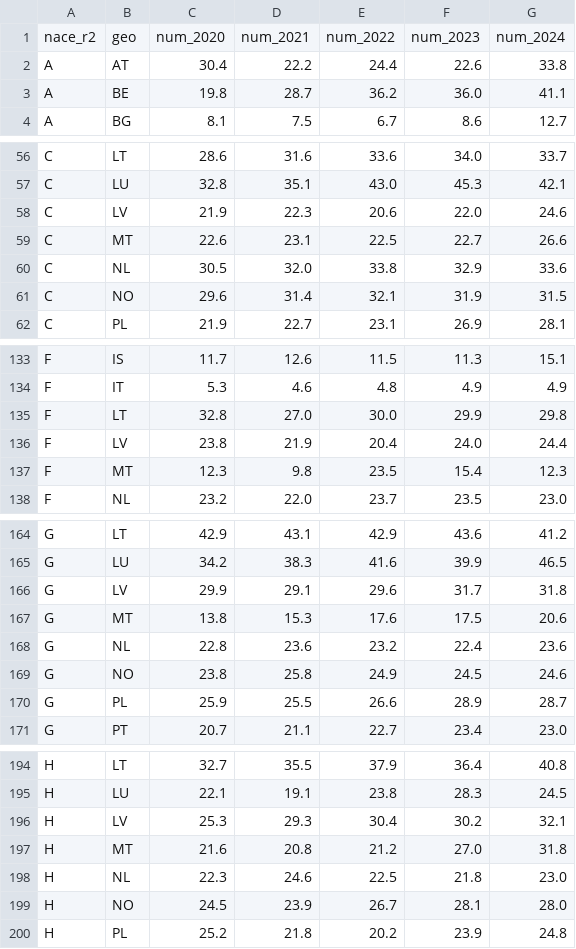
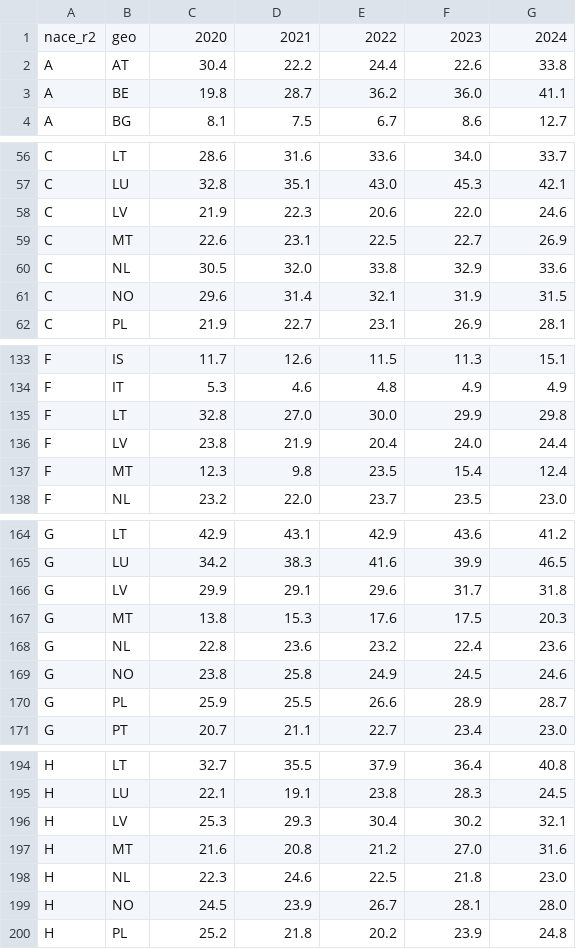
Before and after one commit to Martyniuk-y/Master_thesis, a CSV file: data_panel/educ.csv, drawn as a sheet; only a part is shown, gaps mark what is left out; the diff covers the shown part only.

Commit message:
Updated data sources for panel models

```diff
--- a/data_panel/educ.csv
+++ b/data_panel/educ.csv
@@ -1,2 +1,2 @@
-nace_r2,geo,num_2020,num_2021,num_2022,num_2023,num_2024
+nace_r2,geo,2020,2021,2022,2023,2024
 A,AT,30.4,22.2,24.4,22.6,33.8
@@ -58,3 +58,3 @@ C,LU,32.8,35.1,43.0,45.3,42.1
 C,LV,21.9,22.3,20.6,22.0,24.6
-C,MT,22.6,23.1,22.5,22.7,26.6
+C,MT,22.6,23.1,22.5,22.7,26.9
 C,NL,30.5,32.0,33.8,32.9,33.6
@@ -136,3 +136,3 @@ F,LT,32.8,27.0,30.0,29.9,29.8
 F,LV,23.8,21.9,20.4,24.0,24.4
-F,MT,12.3,9.8,23.5,15.4,12.3
+F,MT,12.3,9.8,23.5,15.4,12.4
 F,NL,23.2,22.0,23.7,23.5,23.0
@@ -166,3 +166,3 @@ G,LU,34.2,38.3,41.6,39.9,46.5
 G,LV,29.9,29.1,29.6,31.7,31.8
-G,MT,13.8,15.3,17.6,17.5,20.6
+G,MT,13.8,15.3,17.6,17.5,20.3
 G,NL,22.8,23.6,23.2,22.4,23.6
@@ -196,3 +196,3 @@ H,LU,22.1,19.1,23.8,28.3,24.5
 H,LV,25.3,29.3,30.4,30.2,32.1
-H,MT,21.6,20.8,21.2,27.0,31.8
+H,MT,21.6,20.8,21.2,27.0,31.6
 H,NL,22.3,24.6,22.5,21.8,23.0
```
Also changed, not shown: 9 edited cells elsewhere in this file, 3 other files.
